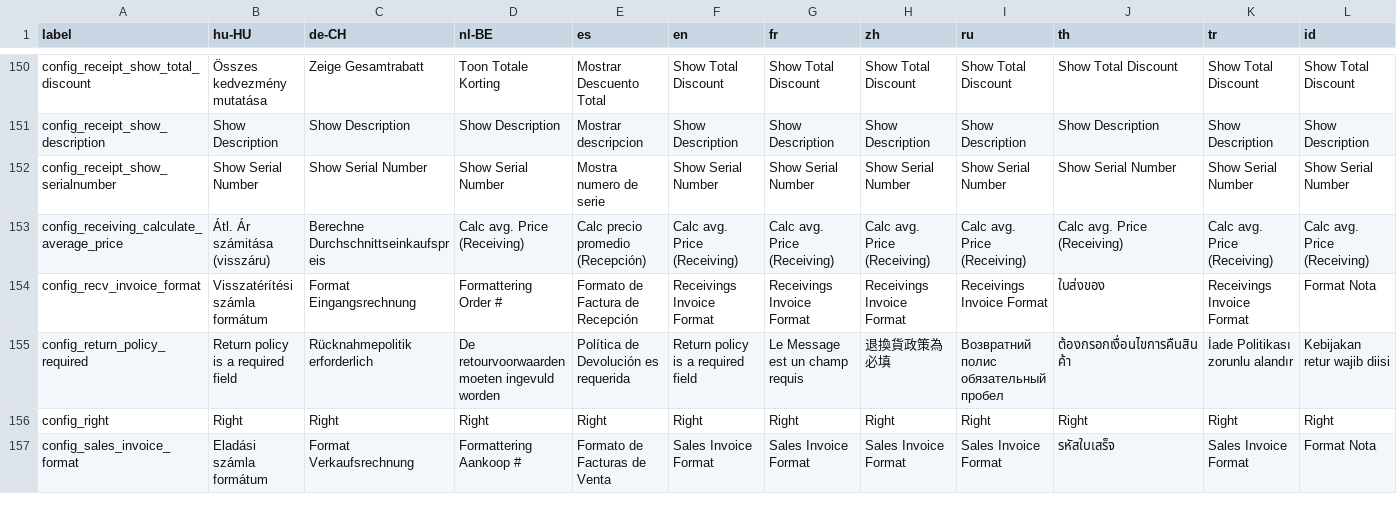
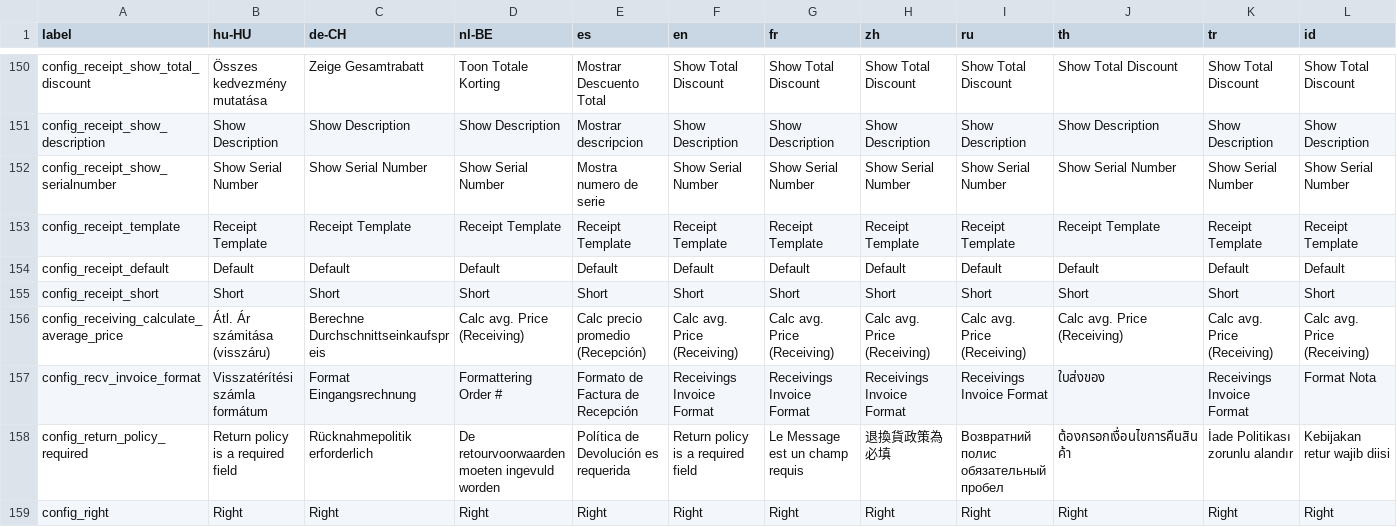
Before and after one commit to opensourcepos/opensourcepos, a CSV file: translations/config_lang.csv, drawn as a sheet; only a part is shown, gaps mark what is left out; the shorter side is filled out with more unchanged rows; rows hold the shown columns only; the diff names each change by its address in the sheet, - before the commit and + after, or states it on an @@ line.

Commit message:
Added support for receipt templates, added default and short version (#678)

```diff
--- a/translations/config_lang.csv
+++ b/translations/config_lang.csv
+row 153: config_receipt_template | Receipt Template | Receipt Template | Receipt Template | Receipt Template | Receipt Template | Receipt Template | Receipt Template | Receipt Template | Receipt Template | Receipt Template | Receipt Template
+row 154: config_receipt_default | Default | Default | Default | Default | Default | Default | Default | Default | Default | Default | Default
+row 155: config_receipt_short | Short | Short | Short | Short | Short | Short | Short | Short | Short | Short | Short
```
Also changed, not shown: 23 other files.
